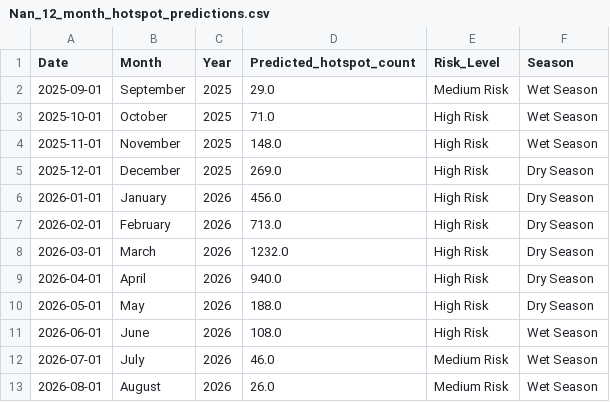
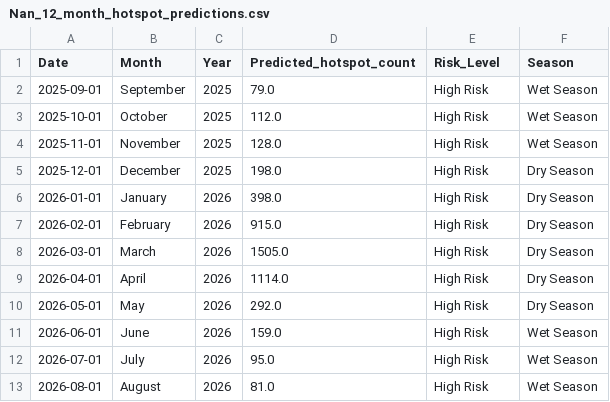
Before and after one commit to dookda/cmu_udfire_gee, a CSV file: hotpred/Nan_12_month_hotspot_predictions.csv, drawn as a sheet.

```diff
--- a/hotpred/Nan_12_month_hotspot_predictions.csv
+++ b/hotpred/Nan_12_month_hotspot_predictions.csv
@@ -1,13 +1,13 @@
 Date,Month,Year,Predicted_hotspot_count,Risk_Level,Season
-2025-09-01,September,2025,29.0,Medium Risk,Wet Season
-2025-10-01,October,2025,71.0,High Risk,Wet Season
-2025-11-01,November,2025,148.0,High Risk,Wet Season
-2025-12-01,December,2025,269.0,High Risk,Dry Season
-2026-01-01,January,2026,456.0,High Risk,Dry Season
-2026-02-01,February,2026,713.0,High Risk,Dry Season
-2026-03-01,March,2026,1232.0,High Risk,Dry Season
-2026-04-01,April,2026,940.0,High Risk,Dry Season
-2026-05-01,May,2026,188.0,High Risk,Dry Season
-2026-06-01,June,2026,108.0,High Risk,Wet Season
-2026-07-01,July,2026,46.0,Medium Risk,Wet Season
-2026-08-01,August,2026,26.0,Medium Risk,Wet Season
+2025-09-01,September,2025,79.0,High Risk,Wet Season
+2025-10-01,October,2025,112.0,High Risk,Wet Season
+2025-11-01,November,2025,128.0,High Risk,Wet Season
+2025-12-01,December,2025,198.0,High Risk,Dry Season
+2026-01-01,January,2026,398.0,High Risk,Dry Season
+2026-02-01,February,2026,915.0,High Risk,Dry Season
+2026-03-01,March,2026,1505.0,High Risk,Dry Season
+2026-04-01,April,2026,1114.0,High Risk,Dry Season
+2026-05-01,May,2026,292.0,High Risk,Dry Season
+2026-06-01,June,2026,159.0,High Risk,Wet Season
+2026-07-01,July,2026,95.0,High Risk,Wet Season
+2026-08-01,August,2026,81.0,High Risk,Wet Season
```
Also changed, not shown: hotpred/Chiang Mai_12_month_hotspot_predictions.csv, hotpred/Mae Hong Son_12_month_hotspot_predictions.csv, 29 other files.
